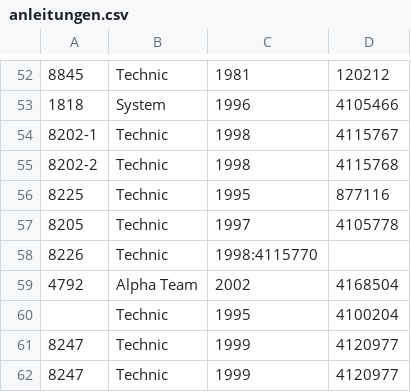
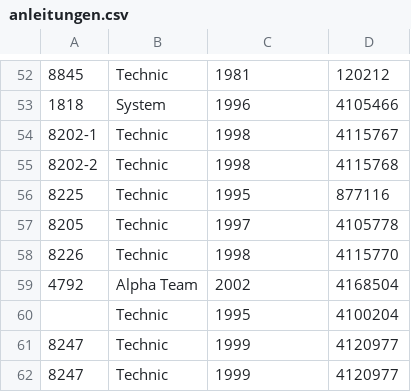
Before and after one commit to heunek/lego, a CSV file: anleitungen.csv, drawn as a sheet; only a part is shown, gaps mark what is left out.

Commit message:
Update anleitungen.csv

```diff
--- a/anleitungen.csv
+++ b/anleitungen.csv
@@ -57,3 +57,3 @@
 "8205","Technic",1997,4105778
-"8226","Technic",1998:4115770
+"8226","Technic",1998,4115770
 "4792","Alpha Team",2002,4168504
```
